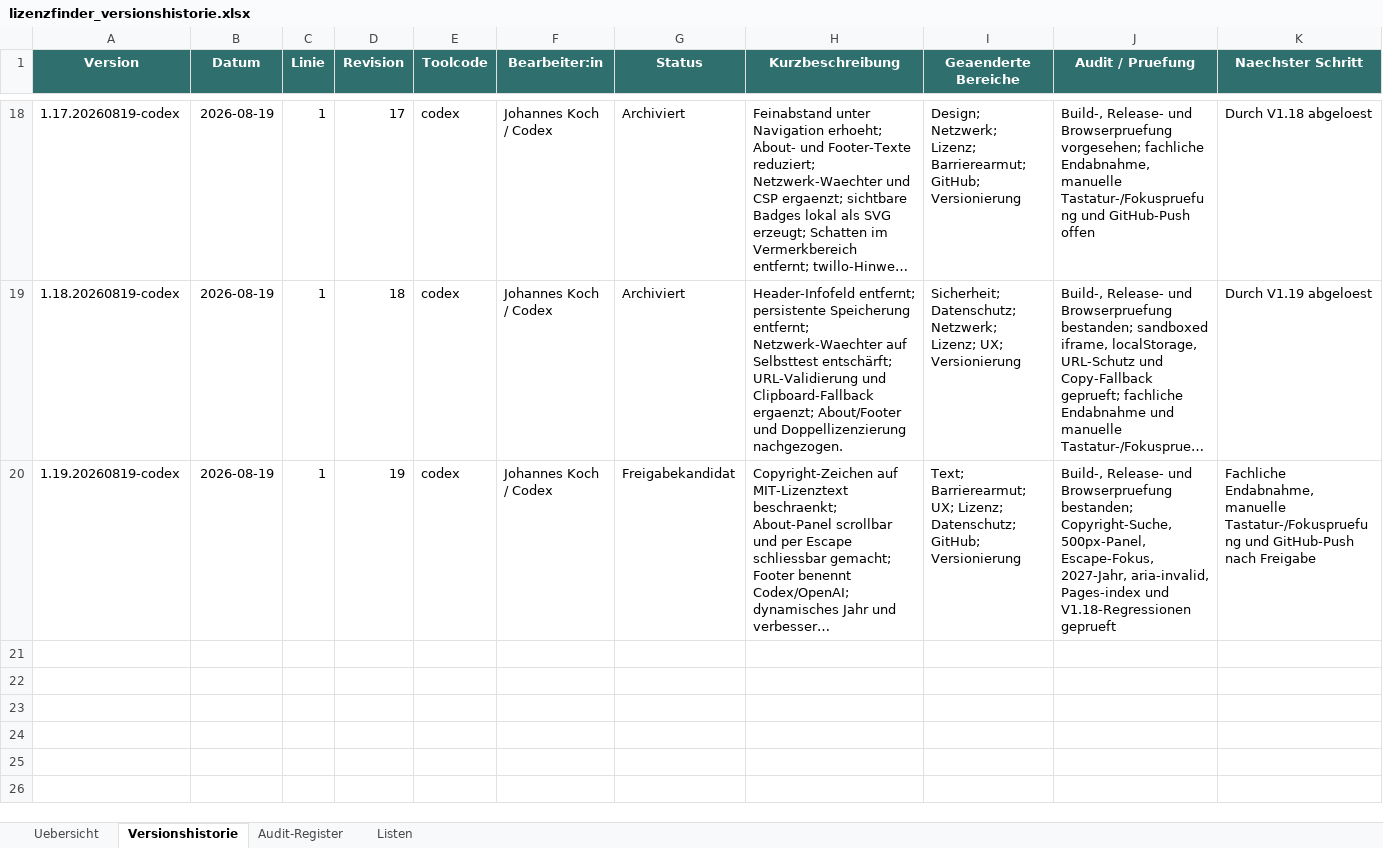
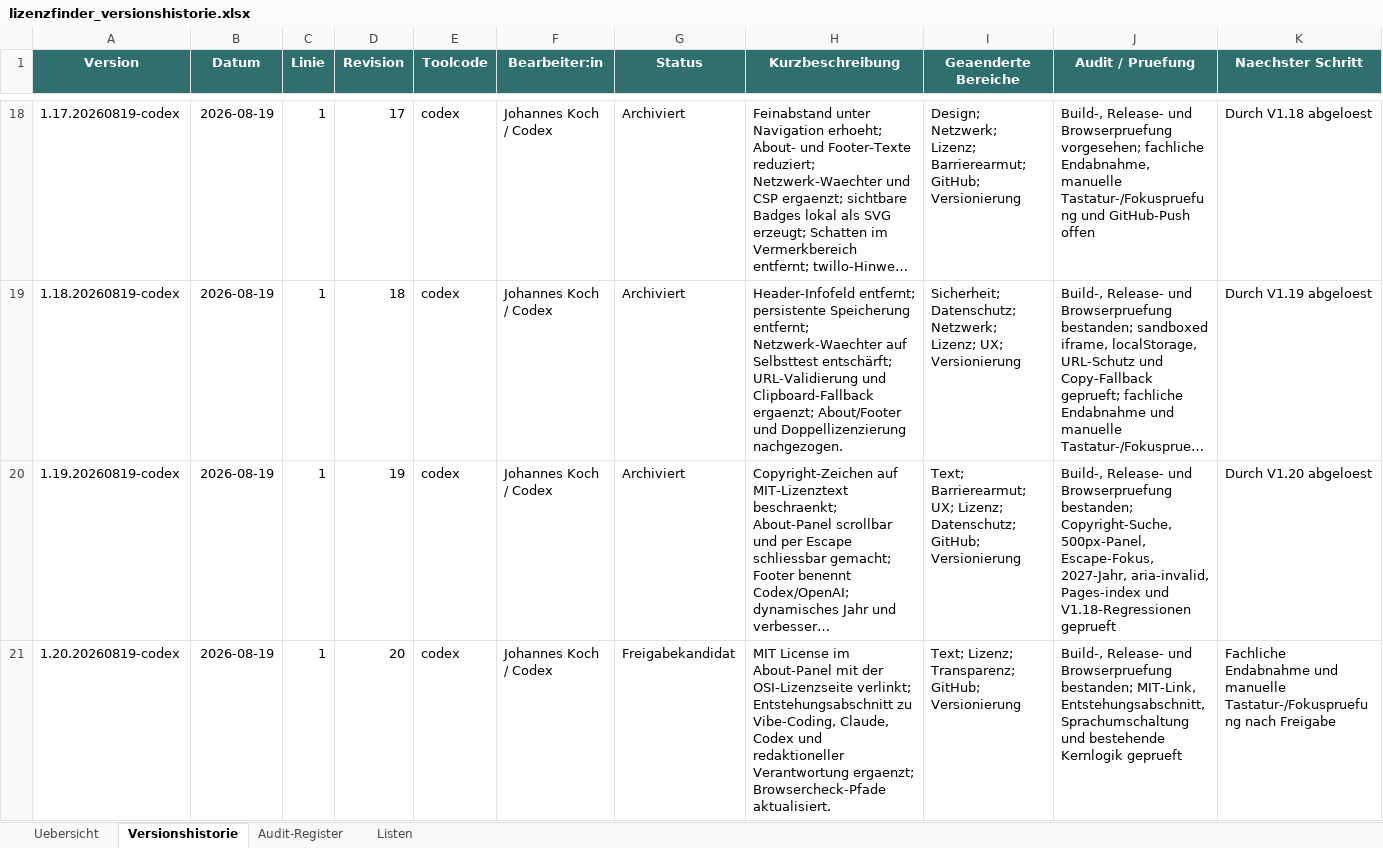
Before and after one commit to HalloJohannes/Lizenzfinder, an Excel workbook: versions/aenderungshistorie/lizenzfinder_versionshistorie.xlsx, sheet Versionshistorie, drawn as a sheet; only a part is shown, gaps mark what is left out; long unchanged cells end in …; values as stored, in another font and other column widths than the file's, no borders; the diff names each change by its address in the sheet, - before the commit and + after, or states it on an @@ line.

Commit message:
Release Lizenzfinder V1.20 About-Ergaenzung

```diff
--- a/versions/aenderungshistorie/lizenzfinder_versionshistorie.xlsx (sheet Versionshistorie)
+++ b/versions/aenderungshistorie/lizenzfinder_versionshistorie.xlsx (sheet Versionshistorie)
-G20 (Status): Freigabekandidat
+G20 (Status): Archiviert
-K20 (Naechster Schritt): Fachliche Endabnahme, manuelle Tastatur-/Fokuspruefung und GitHub-Push nach Freigabe
+K20 (Naechster Schritt): Durch V1.20 abgeloest
+row 21: 1.20.20260819-codex | 2026-08-19 | 1 | 20 | codex | Johannes Koch / Codex | Freigabekandidat | MIT License im About-Panel mit der OSI-Lizenzseite verlinkt; Entstehungsabschnitt zu Vibe-Coding, Claude, Codex und redaktioneller Verantwortung ergaenzt; Browsercheck-Pfade aktualisiert. | Text; Lizenz; Transparenz; GitHub; Versionierung | Build-, Release- und Browserpruefung bestanden; MIT-Link, Entstehungsabschnitt, Sprachumschaltung und bestehende Kernlogik geprueft | Fachliche Endabnahme und manuelle Tastatur-/Fokuspruefung nach Freigabe
```
Also changed, not shown: sheet Audit-Register, sheet Uebersicht, 18 other files.
